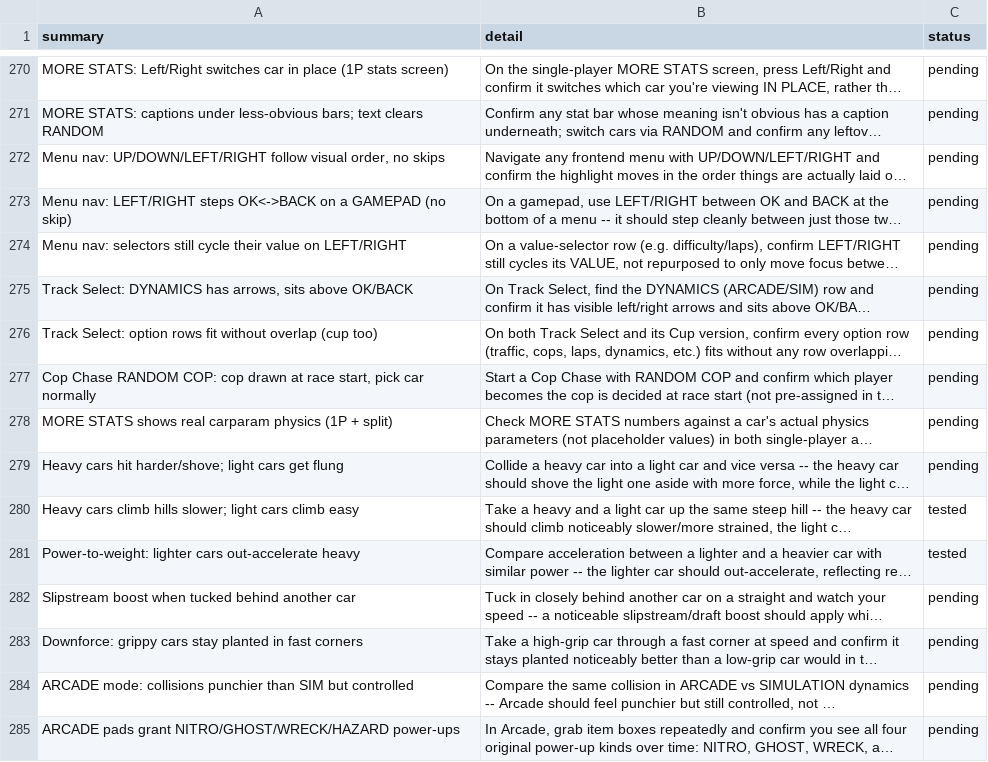
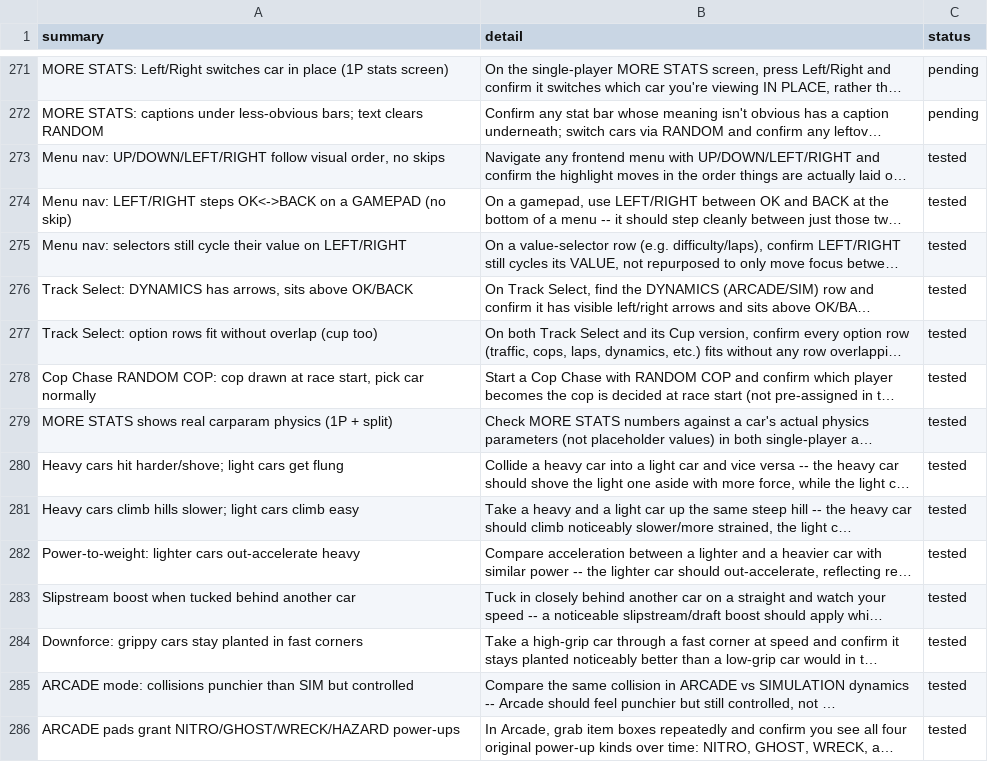
Before and after one commit to nanofives/TD5RE, a CSV file: td5mod/src/td5re/pending_to_test.csv, drawn as a sheet; only a part is shown, gaps mark what is left out; long unchanged cells end in …; addresses are those after the commit; the diff covers the shown part only; the diff names each change by its address in the sheet, - before the commit and + after, or states it on an @@ line.

```diff
--- a/td5mod/src/td5re/pending_to_test.csv
+++ b/td5mod/src/td5re/pending_to_test.csv
-C273:C280 (status): pending
+C273:C280 (status): tested
-C283:C286 (status): pending
+C283:C286 (status): tested
```
Also changed, not shown: 3 added rows and 59 edited cells elsewhere in this file, 4 other files.
